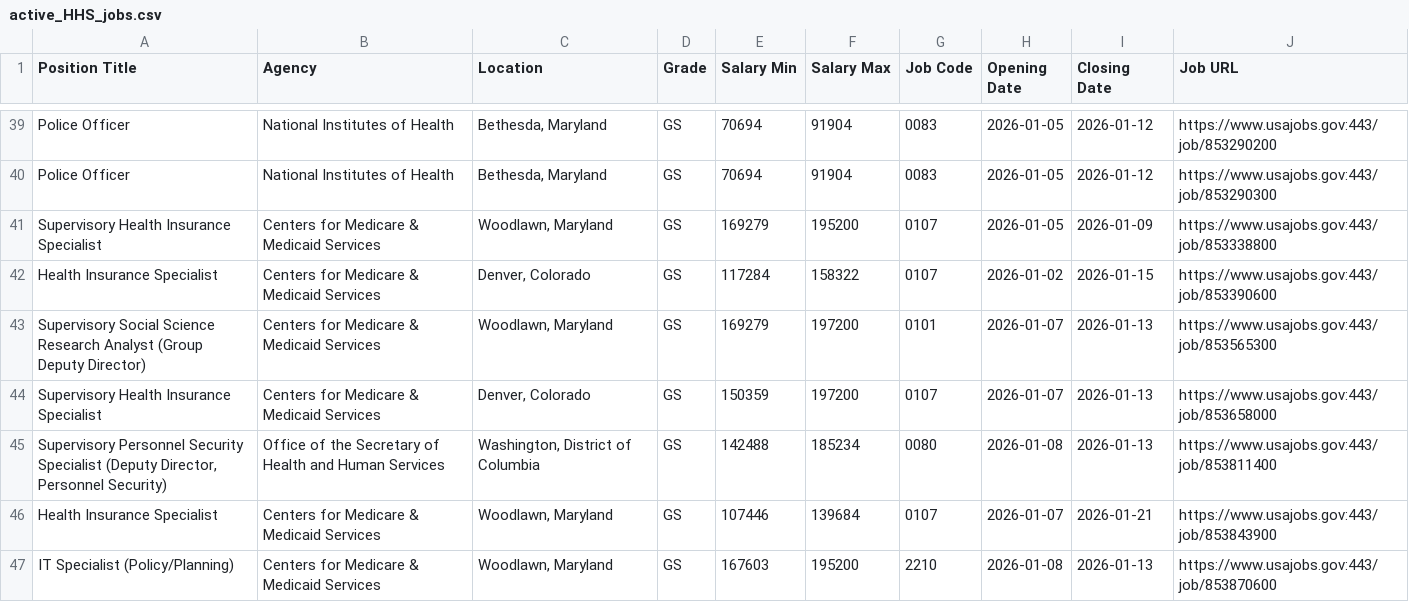
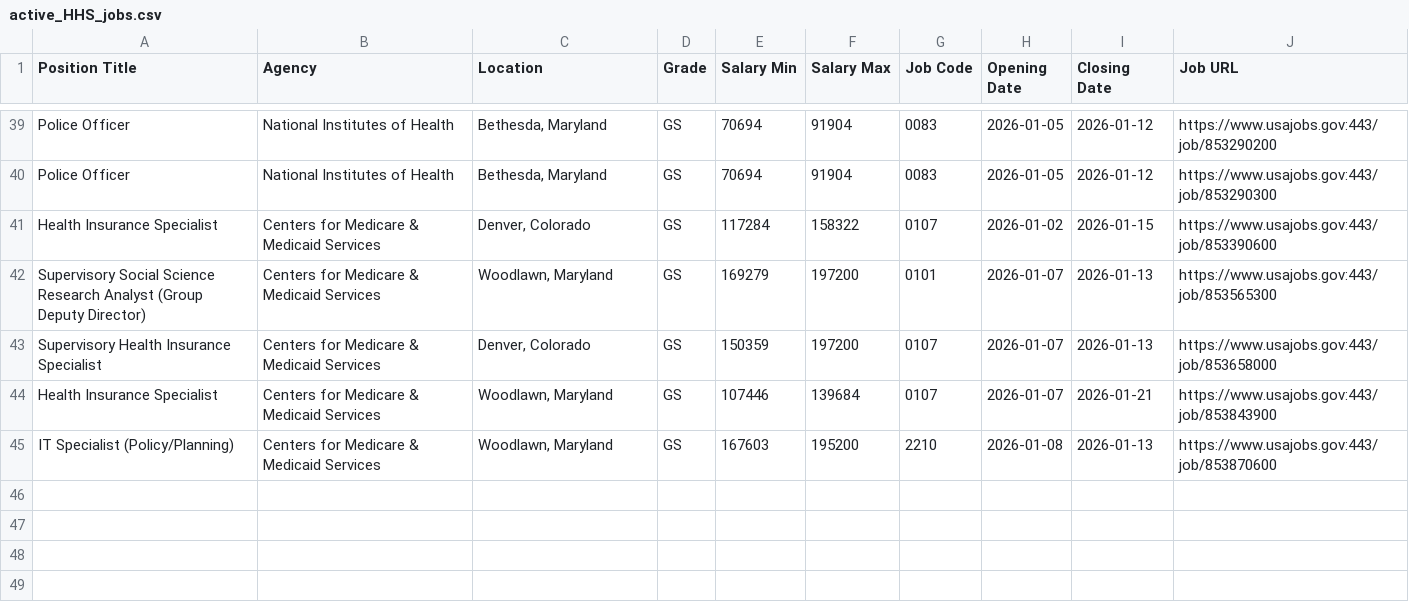
Before and after one commit to fartbagxp/fedjobs, a CSV file: data/raw/active_HHS_jobs.csv, drawn as a sheet; only a part is shown, gaps mark what is left out; the diff names each change by its address in the sheet, - before the commit and + after, or states it on an @@ line.

```diff
--- a/data/raw/active_HHS_jobs.csv
+++ b/data/raw/active_HHS_jobs.csv
-row 41: Supervisory Health Insurance Specialist | Centers for Medicare & Medicaid Services | Woodlawn, Maryland | GS | 169279 | 195200 | 0107 | 2026-01-05 | 2026-01-09 | https://www.usajobs.gov:443/job/853338800
-row 45: Supervisory Personnel Security Specialist (Deputy Director, Personnel Security) | Office of the Secretary of Health and Human Services | Washington, District of Columbia | GS | 142488 | 185234 | 0080 | 2026-01-08 | 2026-01-13 | https://www.usajobs.gov:443/job/853811400
```
Also changed, not shown: data/raw/active_0854_jobs.csv, data/raw/active_1550_jobs.csv, 2 other files.
